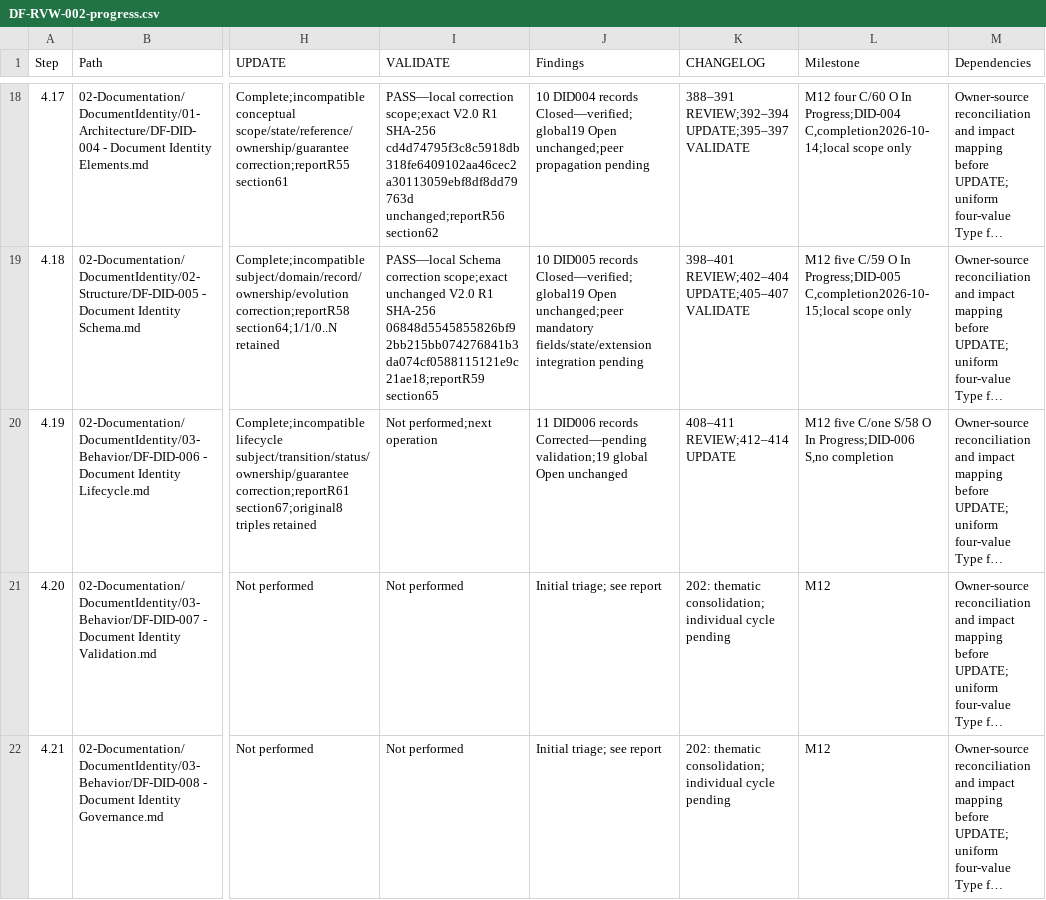
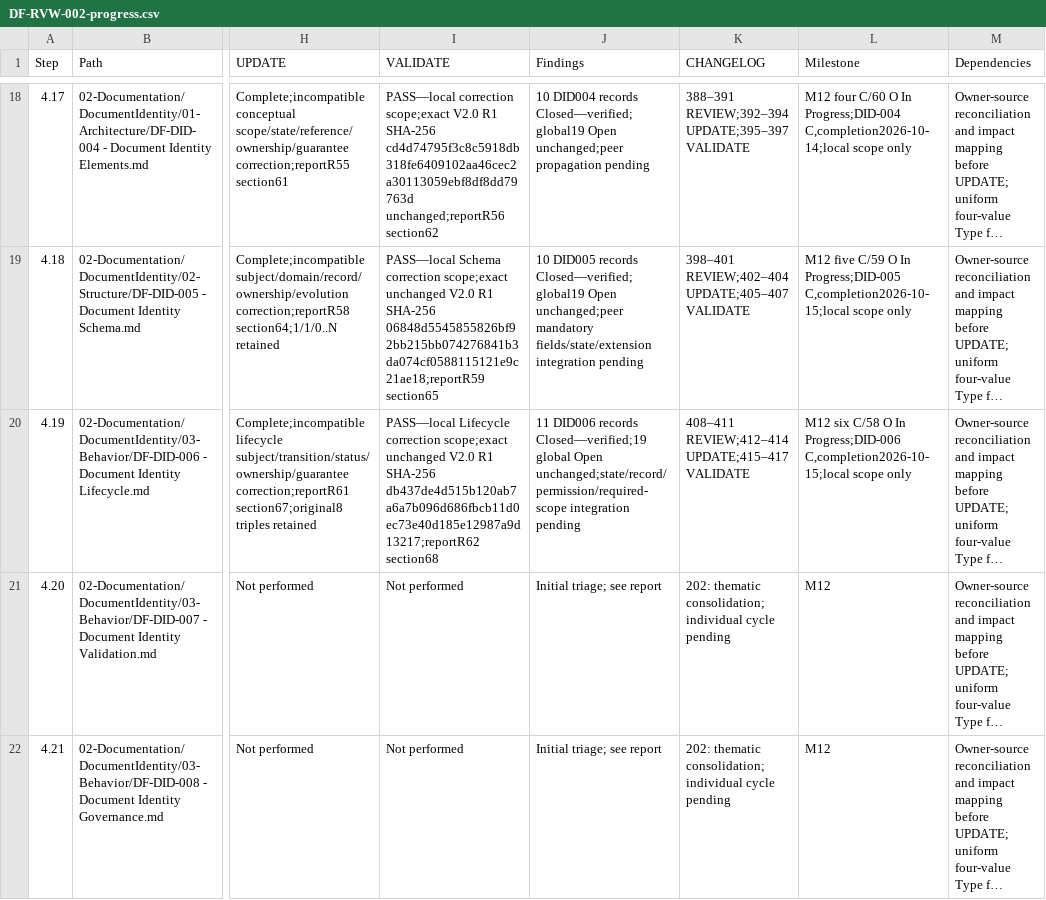
Before and after one commit to afigfigueira/documentation-framework, a CSV file: 03-Governance/Reviews/04-Reference/DF-RVW-002-assets/DF-RVW-002-progress.csv, drawn as a sheet; only a part is shown, gaps mark what is left out; long unchanged cells end in …; the diff names each change by its address in the sheet, - before the commit and + after, or states it on an @@ line.

Commit message:
DF-DID-006 — Document Identity Lifecycle - Local Validation

```diff
--- a/03-Governance/Reviews/04-Reference/DF-RVW-002-assets/DF-RVW-002-progress.csv
+++ b/03-Governance/Reviews/04-Reference/DF-RVW-002-assets/DF-RVW-002-progress.csv
-I20 (VALIDATE): Not performed;next operation
+I20 (VALIDATE): PASS—local Lifecycle correction scope;exact unchanged V2.0 R1 SHA-256 db437de4d515b120ab7a6a7b096d686fbcb11d0ec73e40d185e12987a9d13217;reportR62 section68
-J20 (Findings): …DID006 records Corrected—pending validation;19 global Open unchanged
+J20 (Findings): …DID006 records Closed—verified;19 global Open unchanged;state/record/permission/required-scope integration pending
-K20 (CHANGELOG): 408–411 REVIEW;412–414 UPDATE
+K20 (CHANGELOG): 408–411 REVIEW;412–414 UPDATE;415–417 VALIDATE
-L20 (Milestone): M12 five C/one S/58 O In Progress;DID-006 S,no completion
+L20 (Milestone): M12 six C/58 O In Progress;DID-006 C,completion2026-10-15;local scope only
```
Also changed, not shown: 6 other files.
